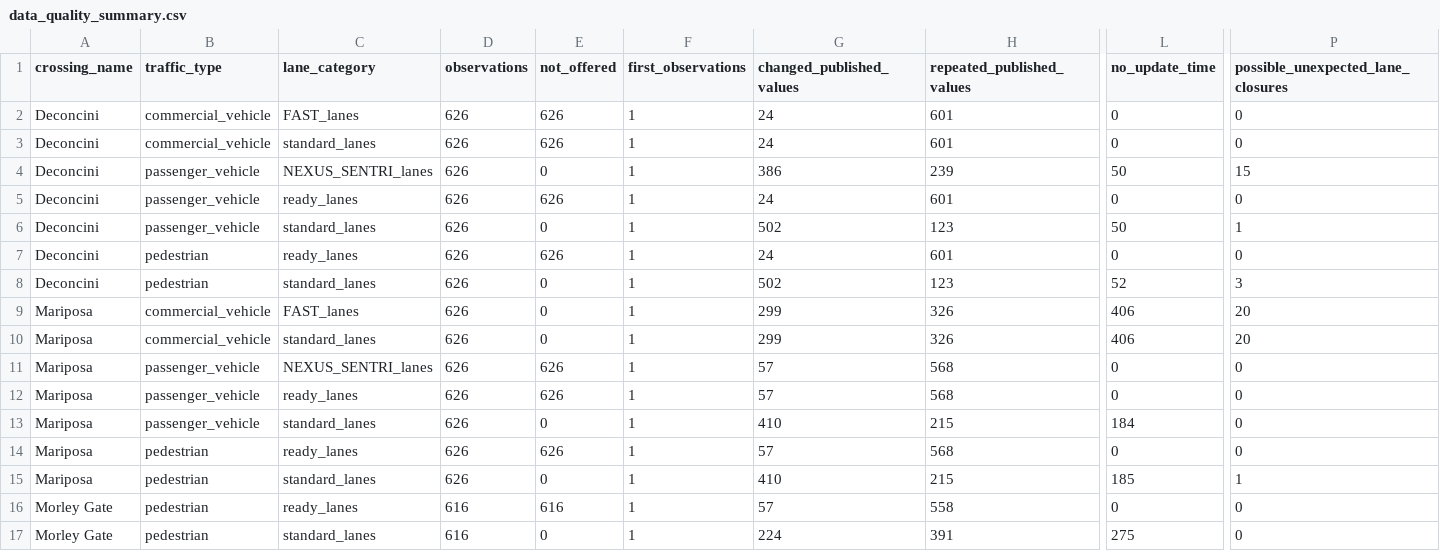
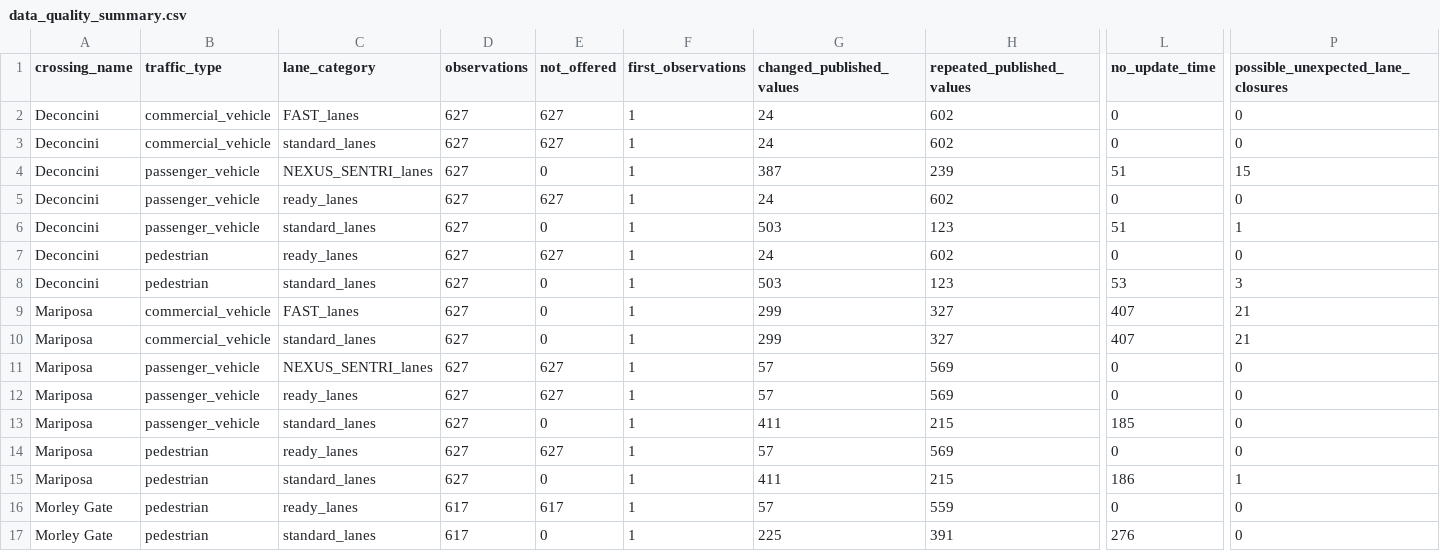
Before and after one commit to marlaconrad/nogales-border-research, a CSV file: reports/data_quality_summary.csv, drawn as a sheet; only a part is shown, gaps mark what is left out; the diff names each change by its address in the sheet, - before the commit and + after, or states it on an @@ line.

```diff
--- a/reports/data_quality_summary.csv
+++ b/reports/data_quality_summary.csv
-D2:D15 (observations): 626
+D2:D15 (observations): 627
-E2:E3 (not_offered): 626
+E2:E3 (not_offered): 627
-H2:H3 (repeated_published_values): 601
+H2:H3 (repeated_published_values): 602
-G4 (changed_published_values): 386
+G4 (changed_published_values): 387
-L4 (no_update_time): 50
+L4 (no_update_time): 51
-E5 (not_offered): 626
+E5 (not_offered): 627
-H5 (repeated_published_values): 601
+H5 (repeated_published_values): 602
-G6 (changed_published_values): 502
+G6 (changed_published_values): 503
-L6 (no_update_time): 50
+L6 (no_update_time): 51
-E7 (not_offered): 626
+E7 (not_offered): 627
-H7 (repeated_published_values): 601
+H7 (repeated_published_values): 602
-G8 (changed_published_values): 502
+G8 (changed_published_values): 503
-L8 (no_update_time): 52
+L8 (no_update_time): 53
-H9:H10 (repeated_published_values): 326
+H9:H10 (repeated_published_values): 327
-L9:L10 (no_update_time): 406
+L9:L10 (no_update_time): 407
-P9:P10: 20
+P9:P10: 21
-E11:E12 (not_offered): 626
+E11:E12 (not_offered): 627
-H11:H12 (repeated_published_values): 568
+H11:H12 (repeated_published_values): 569
-G13 (changed_published_values): 410
+G13 (changed_published_values): 411
-L13 (no_update_time): 184
+L13 (no_update_time): 185
-E14 (not_offered): 626
+E14 (not_offered): 627
-H14 (repeated_published_values): 568
+H14 (repeated_published_values): 569
-G15 (changed_published_values): 410
+G15 (changed_published_values): 411
-L15 (no_update_time): 185
+L15 (no_update_time): 186
-D16:D17 (observations): 616
+D16:D17 (observations): 617
-E16 (not_offered): 616
+E16 (not_offered): 617
-H16 (repeated_published_values): 558
+H16 (repeated_published_values): 559
-G17 (changed_published_values): 224
+G17 (changed_published_values): 225
-L17 (no_update_time): 275
+L17 (no_update_time): 276
```
Also changed, not shown: 1 other file.
